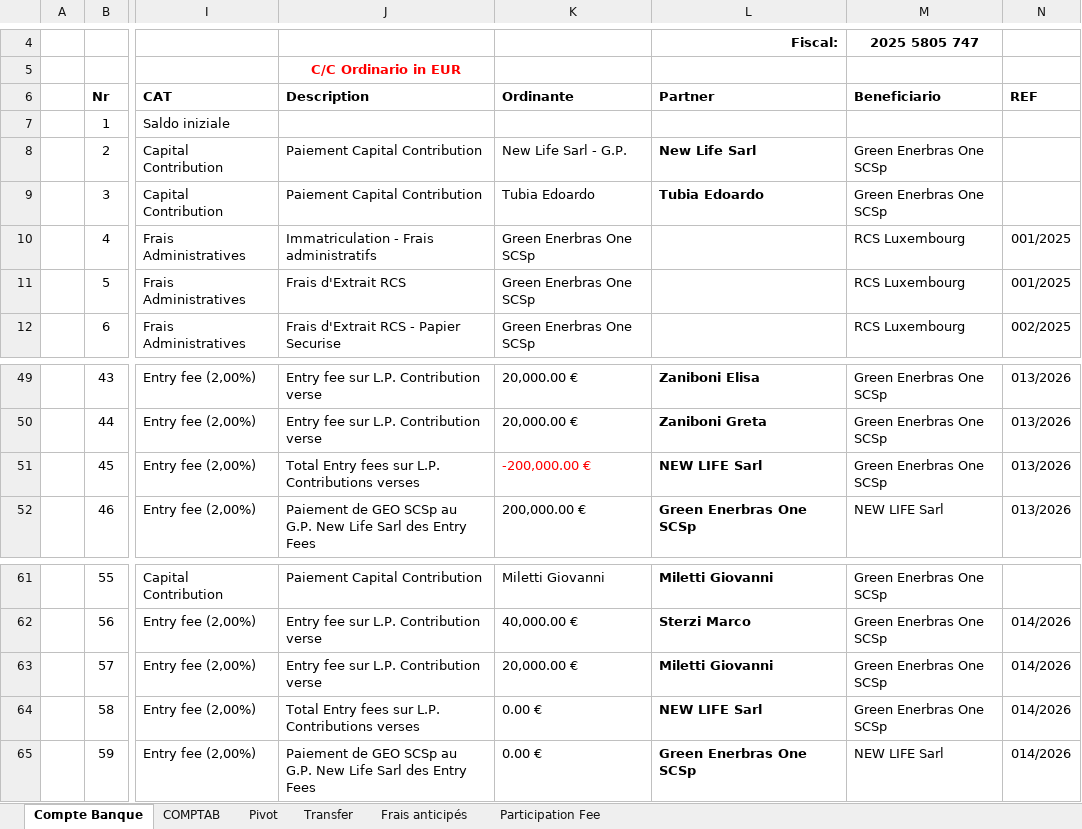
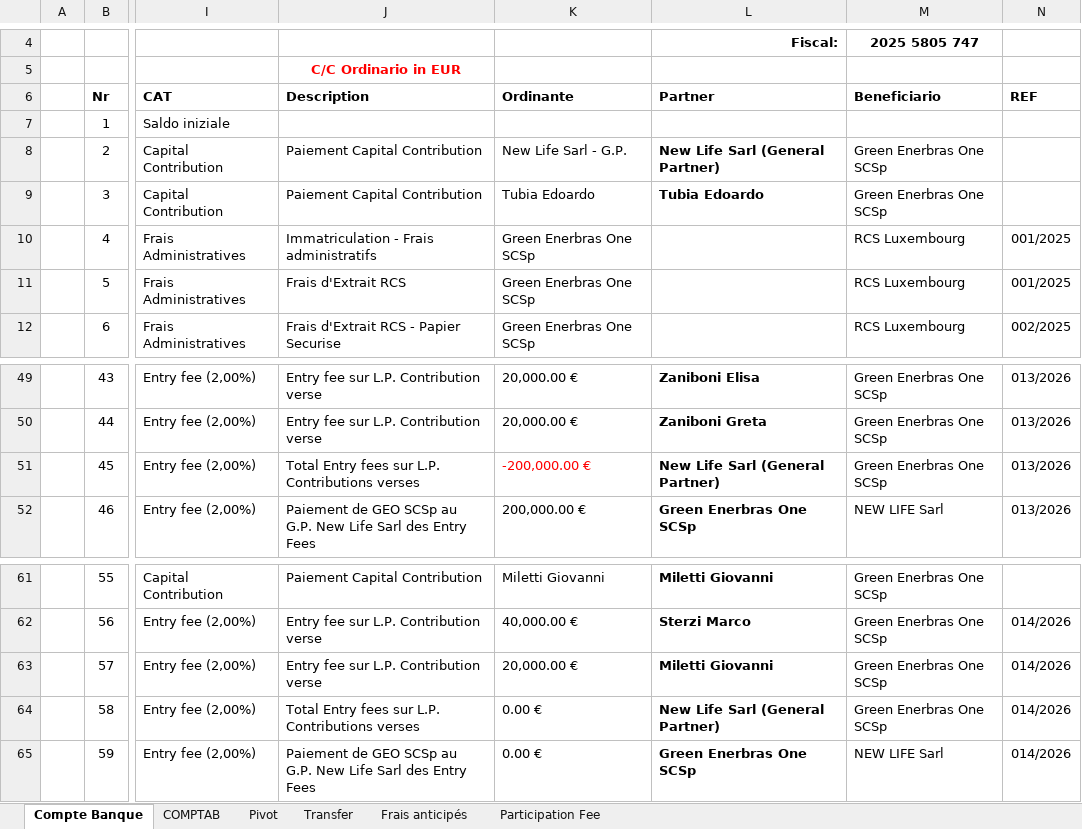
Before and after one commit to Edoardo1953/GREEN_ENERBRAS, an Excel workbook: uploads/CONTABILITA Green Enerbras One SCSp.xlsx, sheet Compte Banque, drawn as a sheet; only a part is shown, gaps mark what is left out; values as stored, in another font and other column widths than the file's, no borders; the diff names each change by its address in the sheet, - before the commit and + after, or states it on an @@ line.

Commit message:
mod 01

```diff
--- a/uploads/CONTABILITA Green Enerbras One SCSp.xlsx (sheet Compte Banque)
+++ b/uploads/CONTABILITA Green Enerbras One SCSp.xlsx (sheet Compte Banque)
-L8 (Partner): New Life Sarl
+L8 (Partner): New Life Sarl (General Partner)
-L51 (Partner): NEW LIFE Sarl
+L51 (Partner): New Life Sarl (General Partner)
-L64 (Partner): NEW LIFE Sarl
+L64 (Partner): New Life Sarl (General Partner)
```
Also changed, not shown: sheet Pivot, formulas that keep their value.
